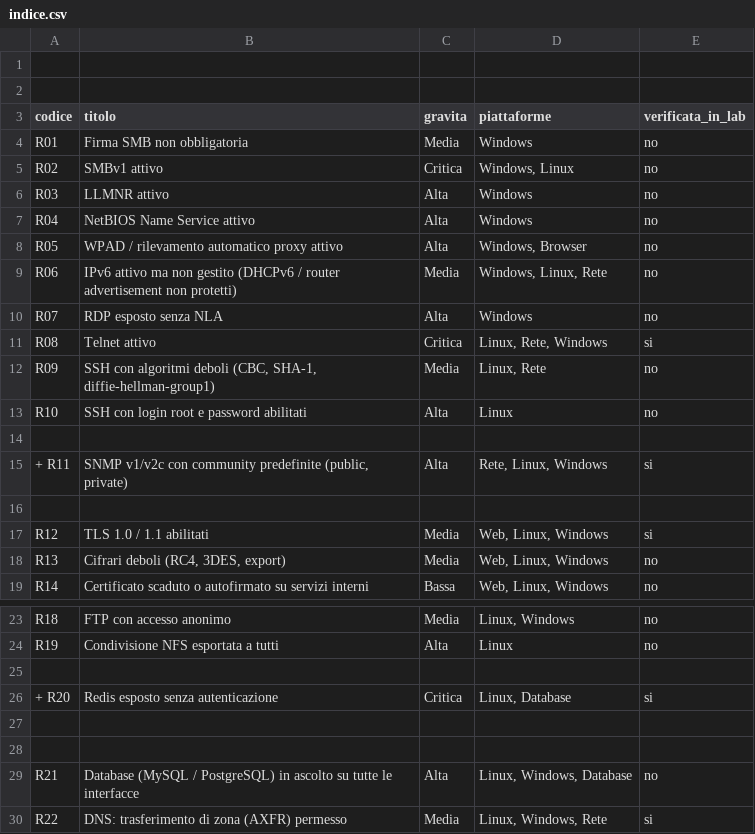
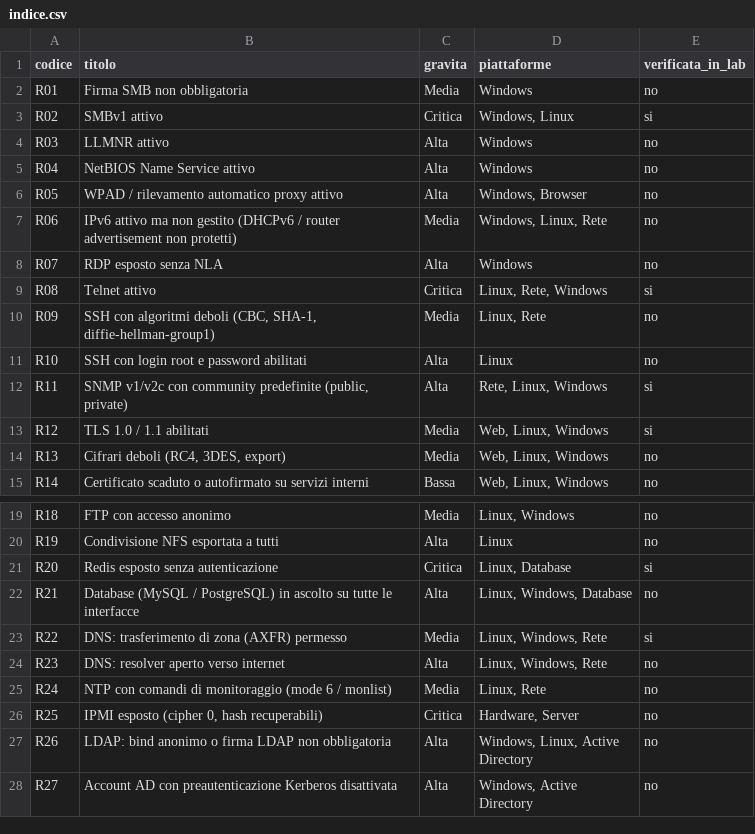
Before and after one commit to juanjatib-byte/zerohunt-remediation, a CSV file: indice.csv, drawn as a sheet; only a part is shown, gaps mark what is left out; the shorter side is filled out with more unchanged rows.

```diff
--- a/indice.csv
+++ b/indice.csv
@@ -1,6 +1,4 @@
-
-
 codice;titolo;gravita;piattaforme;verificata_in_lab
 R01;Firma SMB non obbligatoria;Media;Windows;no
-R02;SMBv1 attivo;Critica;Windows, Linux;no
+R02;SMBv1 attivo;Critica;Windows, Linux;si
 R03;LLMNR attivo;Alta;Windows;no
@@ -13,5 +11,3 @@ R09;SSH con algoritmi deboli (CBC, SHA-1, diffie-hellman-group1);Media;Linux, Re
 R10;SSH con login root e password abilitati;Alta;Linux;no
-
-+  R11;SNMP v1/v2c con community predefinite (public, private);Alta;Rete, Linux, Windows;si
-
+R11;SNMP v1/v2c con community predefinite (public, private);Alta;Rete, Linux, Windows;si
 R12;TLS 1.0 / 1.1 abilitati;Media;Web, Linux, Windows;si
@@ -24,6 +20,3 @@ R18;FTP con accesso anonimo;Media;Linux, Windows;no
 R19;Condivisione NFS esportata a tutti;Alta;Linux;no
-
-+   R20;Redis esposto senza autenticazione;Critica;Linux, Database;si
-
-
+R20;Redis esposto senza autenticazione;Critica;Linux, Database;si
 R21;Database (MySQL / PostgreSQL) in ascolto su tutte le interfacce;Alta;Linux, Windows, Database;no
```
Also changed, not shown: 12 other files.
